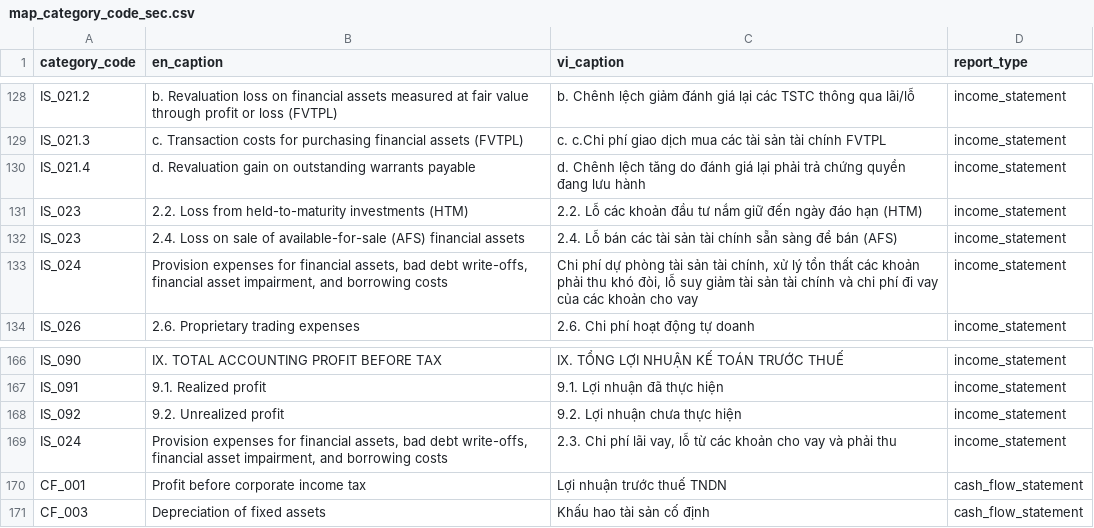
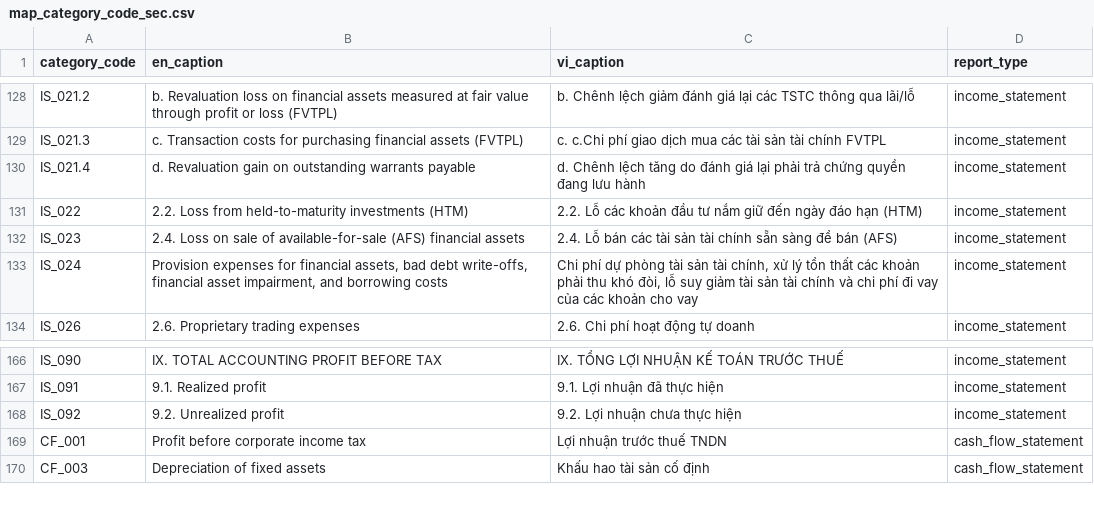
Before and after one commit to hung20gg/chatbot_financial_statement, a CSV file: csv/map_category_code_sec.csv, drawn as a sheet; only a part is shown, gaps mark what is left out.

```diff
--- a/csv/map_category_code_sec.csv
+++ b/csv/map_category_code_sec.csv
@@ -130,3 +130,3 @@ IS_021.3,c. Transaction costs for purchasing financial assets (FVTPL),c. c.Chi p
 IS_021.4,d. Revaluation gain on outstanding warrants payable,d. Chênh lệch tăng do đánh giá lại phải trả chứng quyền đang lưu hành,income_statement
-IS_023,2.2. Loss from held-to-maturity investments (HTM),2.2. Lỗ các khoản đầu tư nắm giữ đến ngày đáo hạn (HTM),income_statement
+IS_022,2.2. Loss from held-to-maturity investments (HTM),2.2. Lỗ các khoản đầu tư nắm giữ đến ngày đáo hạn (HTM),income_statement
 IS_023,2.4. Loss on sale of available-for-sale (AFS) financial assets,2.4. Lỗ bán các tài sản tài chính sẵn sàng để bán (AFS),income_statement
@@ -168,3 +168,2 @@ IS_091,9.1. Realized profit,9.1. Lợi nhuận đã thực hiện,income_stateme
 IS_092,9.2. Unrealized profit,9.2. Lợi nhuận chưa thực hiện,income_statement
-IS_024,"Provision expenses for financial assets, bad debt write-offs, financial asset impairment, and borrowing costs","2.3. Chi phí lãi vay, lỗ từ các khoản cho vay và phải thu",income_statement
 CF_001,Profit before corporate income tax,Lợi nhuận trước thuế TNDN,cash_flow_statement
```
Also changed, not shown: ETL/mapping_data/map_ratio_code.csv, csv/df_company_info.csv, 17 other files.
